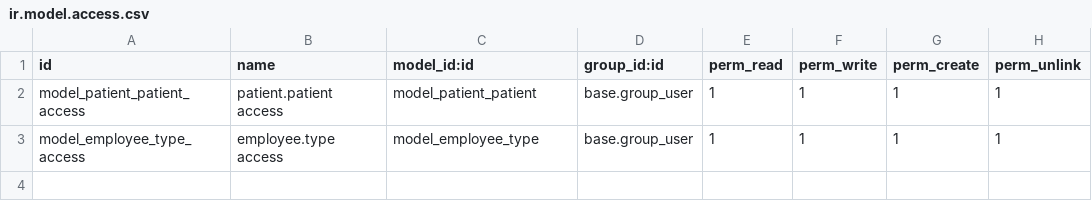
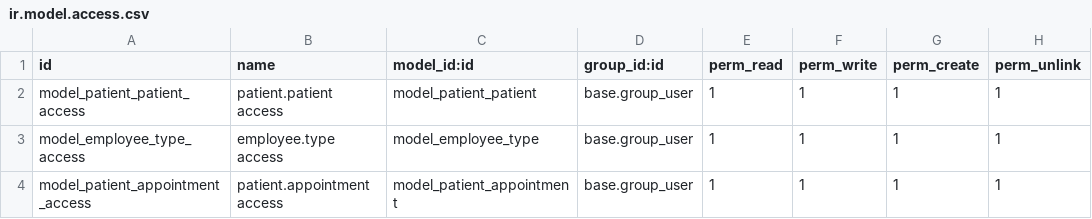
Before and after one commit to MuhammedAba/oao_dental_clinic_management, a CSV file: security/ir.model.access.csv, drawn as a sheet.

Commit message:
added patient_appointment model and view

```diff
--- a/security/ir.model.access.csv
+++ b/security/ir.model.access.csv
@@ -3 +3,2 @@ model_patient_patient_access,patient.patient access,model_patient_patient,base.g
 model_employee_type_access,employee.type access,model_employee_type,base.group_user,1,1,1,1
+model_patient_appointment_access,patient.appointment access,model_patient_appointment,base.group_user,1,1,1,1
```
Also changed, not shown: 4 other files.
